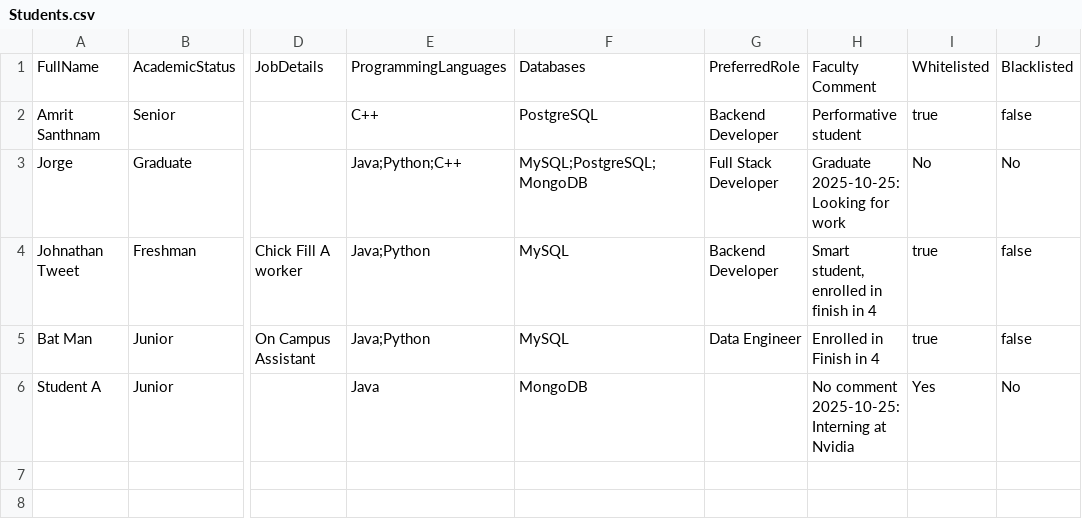
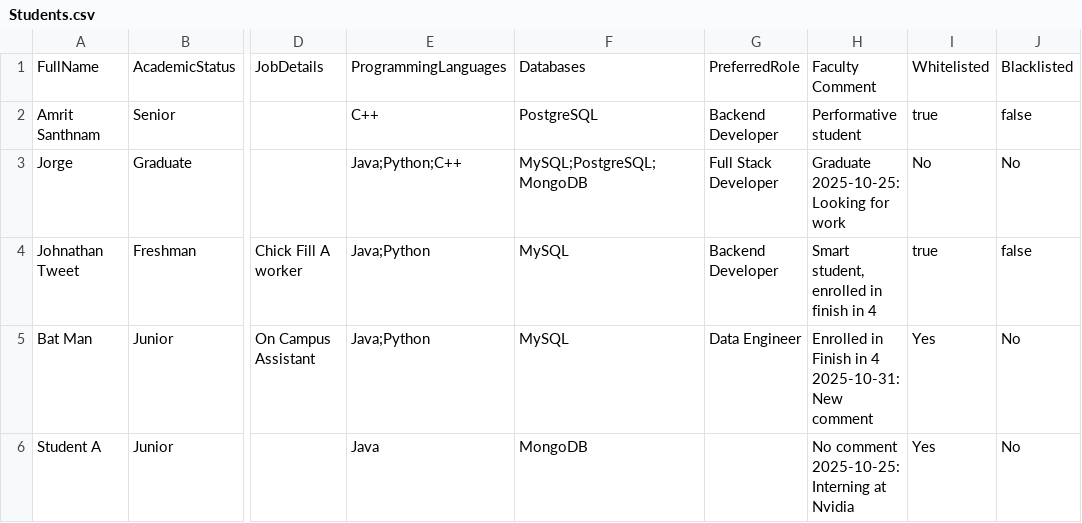
Before and after one commit to Jorgen1o/dev-16-0.5, a CSV file: Students.csv, drawn as a sheet; only a part is shown, gaps mark what is left out; ↵ is a line break in a cell; the diff names each change by its address in the sheet, - before the commit and + after, or states it on an @@ line.

```diff
--- a/Students.csv
+++ b/Students.csv
-H5: Enrolled in Finish in 4
+H5: Enrolled in Finish in 4 ↵ 2025-10-31: New comment
-I5: true
+I5: Yes
-J5: false
+J5: No
```
Also changed, not shown: 12 other files.
